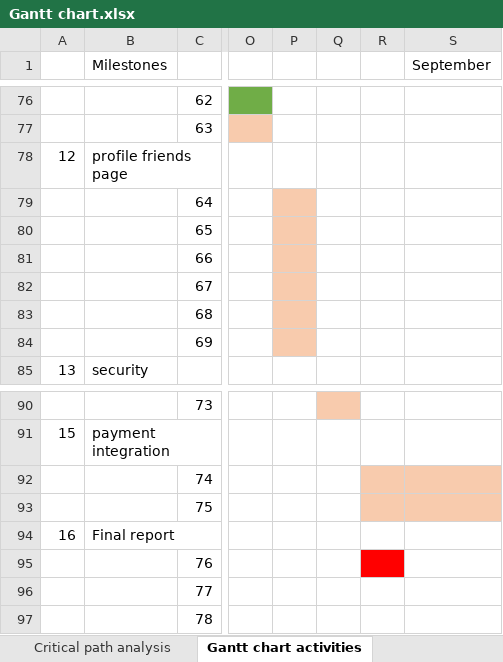
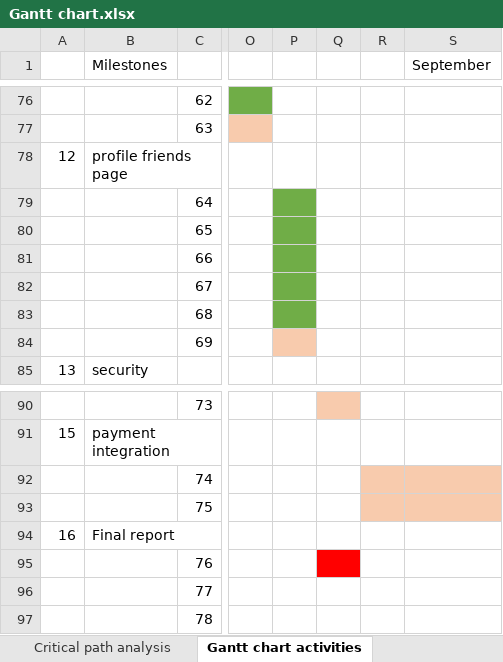
Before and after one commit to SusyVenta/UniFinalProject, an Excel workbook: docs/preliminary_report/planning/Gantt chart.xlsx, sheet Gantt chart activities, drawn as a sheet; only a part is shown, gaps mark what is left out; values as stored, in another font and other column widths than the file's, no borders; the diff names each change by its address in the sheet, - before the commit and + after, or states it on an @@ line.

```diff
--- a/docs/preliminary_report/planning/Gantt chart.xlsx (sheet Gantt chart activities)
+++ b/docs/preliminary_report/planning/Gantt chart.xlsx (sheet Gantt chart activities)
-P79:P83 fill: #F8CBAD
+P79:P83 fill: #70AD47
-Q95 fill: none
+Q95 fill: #FF0000
-R95 fill: #FF0000
+R95 fill: none
```
Also changed, not shown: 6 other files.
